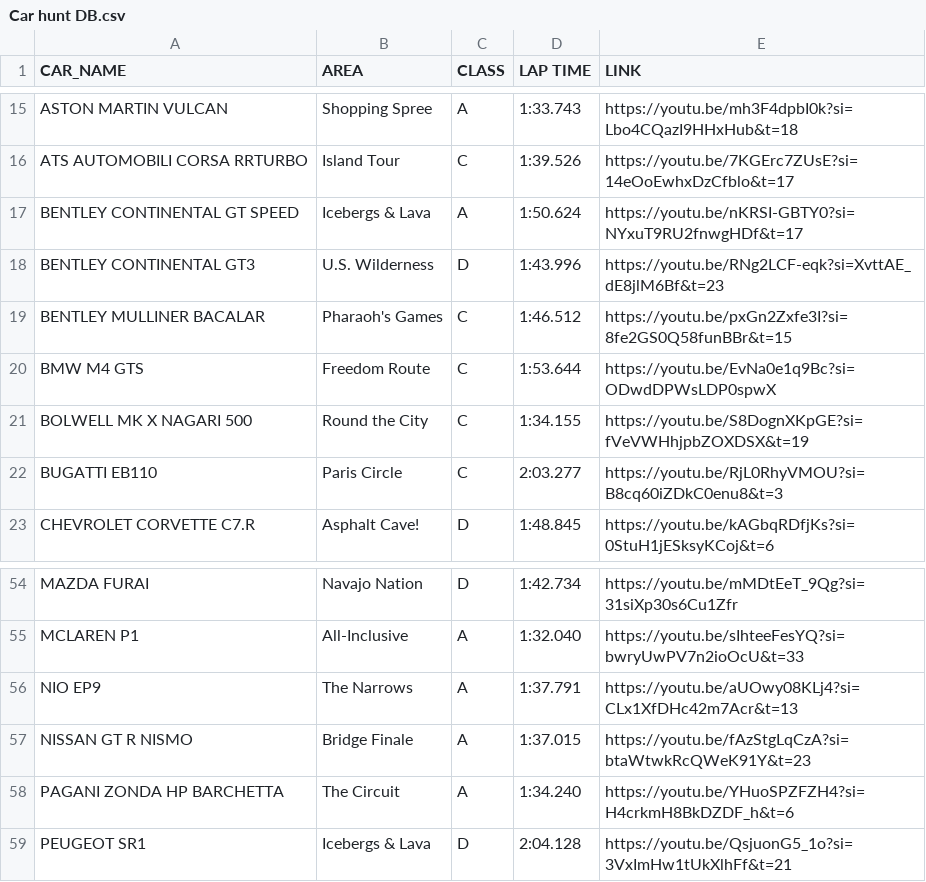
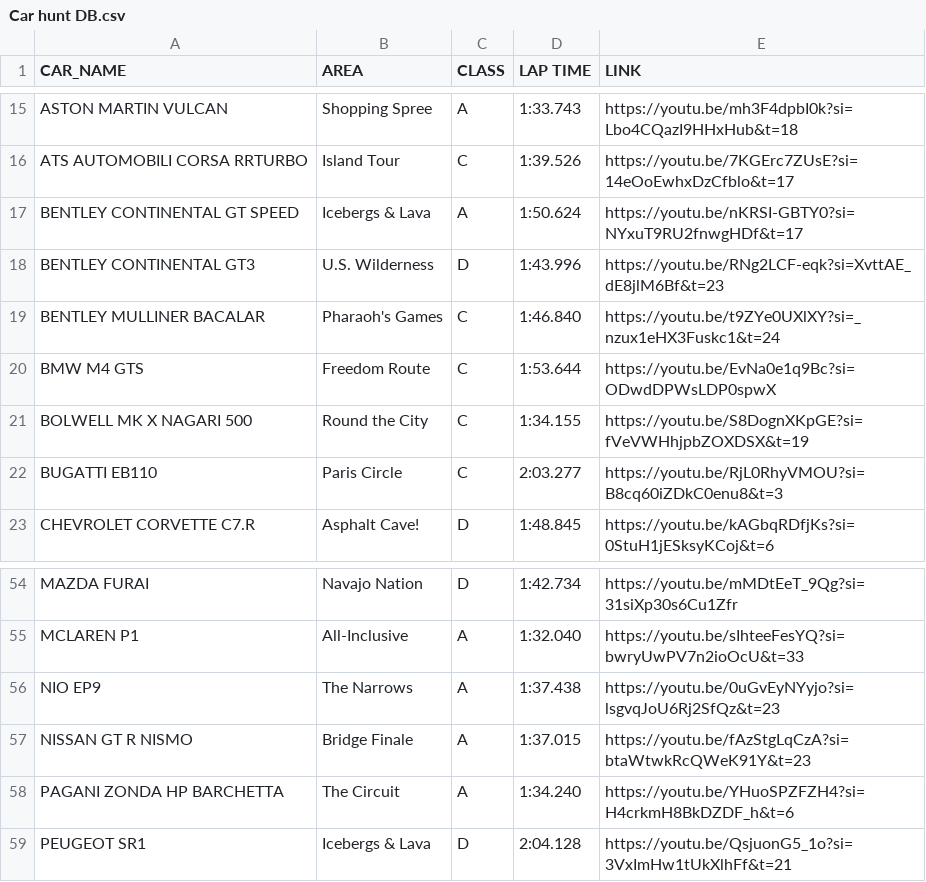
Before and after one commit to Gooraeng/ASL-Assistant, a CSV file: data/Car hunt DB.csv, drawn as a sheet; only a part is shown, gaps mark what is left out.

```diff
--- a/data/Car hunt DB.csv
+++ b/data/Car hunt DB.csv
@@ -18,3 +18,3 @@ BENTLEY CONTINENTAL GT SPEED,Icebergs & Lava,A,1:50.624,https://youtu.be/nKRSI-G
 BENTLEY CONTINENTAL GT3,U.S. Wilderness,D,1:43.996,https://youtu.be/RNg2LCF-eqk?si=XvttAE_dE8jlM6Bf&t=23
-BENTLEY MULLINER BACALAR,Pharaoh's Games,C,1:46.512,https://youtu.be/pxGn2Zxfe3I?si=8fe2GS0Q58funBBr&t=15
+BENTLEY MULLINER BACALAR,Pharaoh's Games,C,1:46.840,https://youtu.be/t9ZYe0UXlXY?si=_nzux1eHX3Fuskc1&t=24
 BMW M4 GTS,Freedom Route,C,1:53.644,https://youtu.be/EvNa0e1q9Bc?si=ODwdDPWsLDP0spwX
@@ -55,3 +55,3 @@ MAZDA FURAI,Navajo Nation,D,1:42.734,https://youtu.be/mMDtEeT_9Qg?si=31siXp30s6C
 MCLAREN P1,All-Inclusive,A,1:32.040,https://youtu.be/sIhteeFesYQ?si=bwryUwPV7n2ioOcU&t=33
-NIO EP9,The Narrows,A,1:37.791,https://youtu.be/aUOwy08KLj4?si=CLx1XfDHc42m7Acr&t=13
+NIO EP9,The Narrows,A,1:37.438,https://youtu.be/0uGvEyNYyjo?si=lsgvqJoU6Rj2SfQz&t=23
 NISSAN GT R NISMO,Bridge Finale,A,1:37.015,https://youtu.be/fAzStgLqCzA?si=btaWtwkRcQWeK91Y&t=23
```
Also changed, not shown: data/A9 Car List.csv, data/Club Clash Database.csv, 7 other files.
